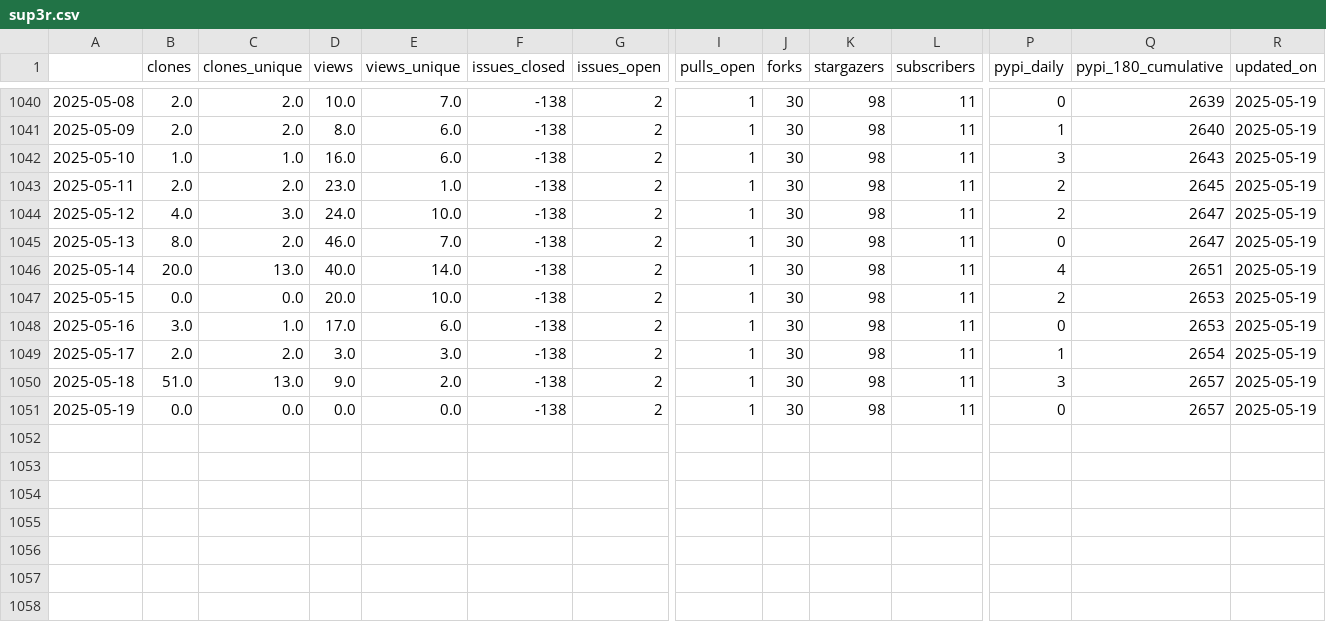
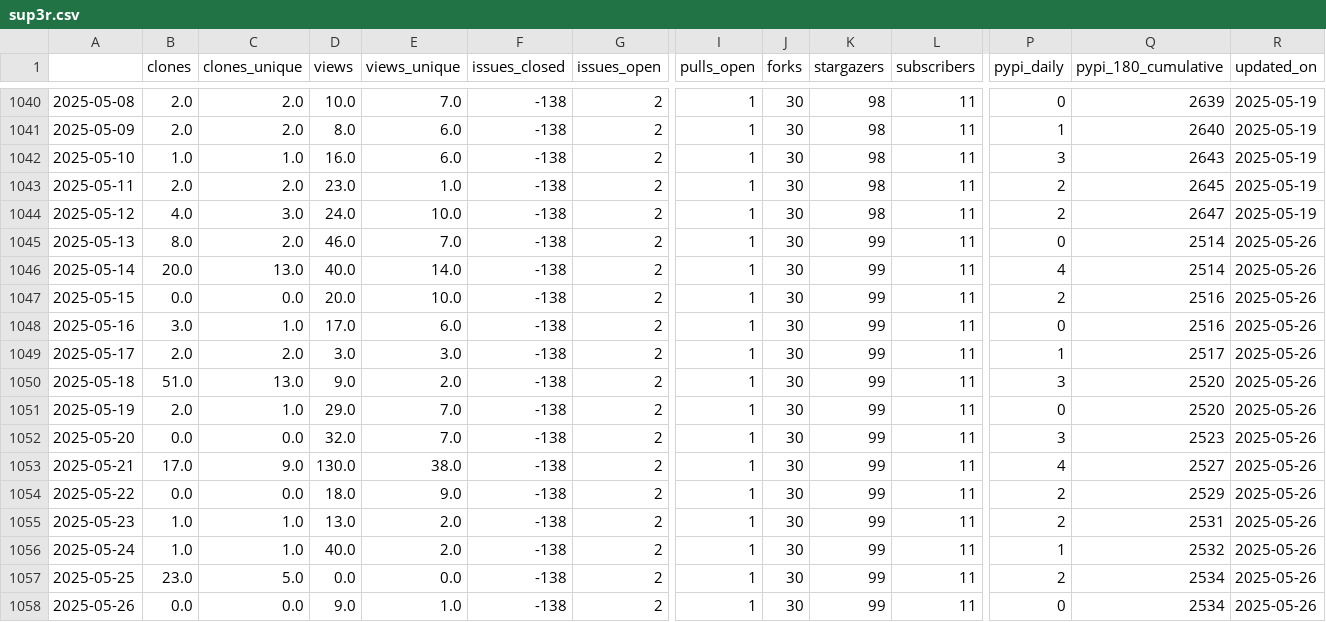
Before and after one commit to malihass/osos, a CSV file: data/sup3r.csv, drawn as a sheet; only a part is shown, gaps mark what is left out; rows hold the shown columns only; the diff names each change by its address in the sheet, - before the commit and + after, or states it on an @@ line.

Commit message:
update osos data and plots

```diff
--- a/data/sup3r.csv
+++ b/data/sup3r.csv
-K1045:K1051 (stargazers): 98
+K1045:K1051 (stargazers): 99
-Q1045 (pypi_180_cumulative): 2647
+Q1045 (pypi_180_cumulative): 2514
-R1045:R1051 (updated_on): 2025-05-19
+R1045:R1051 (updated_on): 2025-05-26
-Q1046 (pypi_180_cumulative): 2651
+Q1046 (pypi_180_cumulative): 2514
-Q1047:Q1048 (pypi_180_cumulative): 2653
+Q1047:Q1048 (pypi_180_cumulative): 2516
-Q1049 (pypi_180_cumulative): 2654
+Q1049 (pypi_180_cumulative): 2517
-Q1050:Q1051 (pypi_180_cumulative): 2657
+Q1050:Q1051 (pypi_180_cumulative): 2520
-B1051 (clones): 0.0
+B1051 (clones): 2.0
-C1051 (clones_unique): 0.0
+C1051 (clones_unique): 1.0
-D1051 (views): 0.0
+D1051 (views): 29.0
-E1051 (views_unique): 0.0
+E1051 (views_unique): 7.0
+row 1052: 2025-05-20 | 0.0 | 0.0 | 32.0 | 7.0 | -138 | 2 | 1 | 30 | 99 | 11 | 3 | 2523 | 2025-05-26
+row 1053: 2025-05-21 | 17.0 | 9.0 | 130.0 | 38.0 | -138 | 2 | 1 | 30 | 99 | 11 | 4 | 2527 | 2025-05-26
+row 1054: 2025-05-22 | 0.0 | 0.0 | 18.0 | 9.0 | -138 | 2 | 1 | 30 | 99 | 11 | 2 | 2529 | 2025-05-26
+row 1055: 2025-05-23 | 1.0 | 1.0 | 13.0 | 2.0 | -138 | 2 | 1 | 30 | 99 | 11 | 2 | 2531 | 2025-05-26
+row 1056: 2025-05-24 | 1.0 | 1.0 | 40.0 | 2.0 | -138 | 2 | 1 | 30 | 99 | 11 | 1 | 2532 | 2025-05-26
+row 1057: 2025-05-25 | 23.0 | 5.0 | 0.0 | 0.0 | -138 | 2 | 1 | 30 | 99 | 11 | 2 | 2534 | 2025-05-26
+row 1058: 2025-05-26 | 0.0 | 0.0 | 9.0 | 1.0 | -138 | 2 | 1 | 30 | 99 | 11 | 0 | 2534 | 2025-05-26
```
Also changed, not shown: data/bioreactordesign.csv, data/pelelmex.csv, 15 other files.
